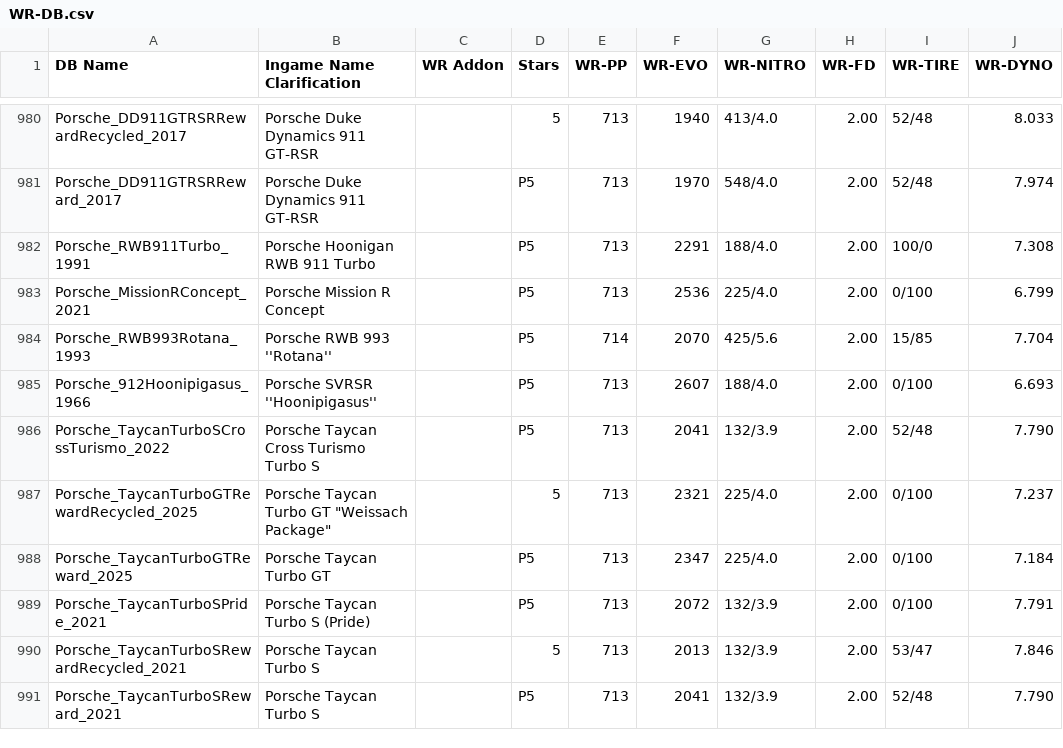
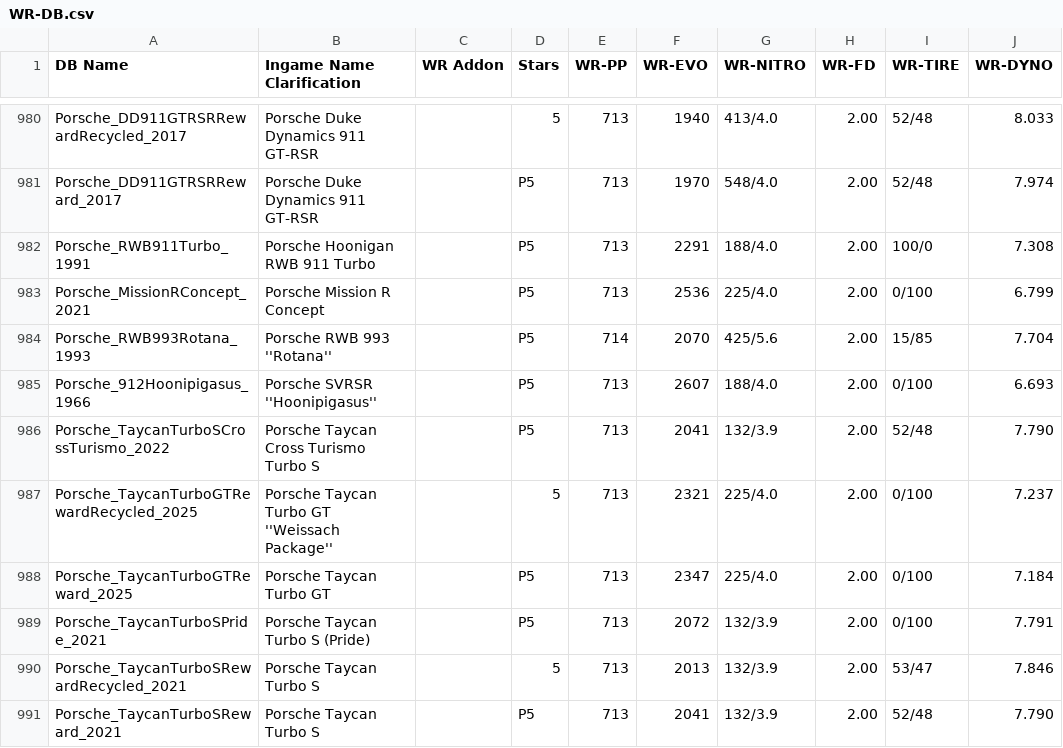
Before and after one commit to Nitro4CSR/CSR2WorldRecordsDB, a CSV file: WR-DB.csv, drawn as a sheet; only a part is shown, gaps mark what is left out; the diff names each change by its address in the sheet, - before the commit and + after, or states it on an @@ line.

Commit message:
Update WR-DB.csv

```diff
--- a/WR-DB.csv
+++ b/WR-DB.csv
-B987 (Ingame Name Clarification): Porsche Taycan Turbo GT "Weissach Package"
+B987 (Ingame Name Clarification): Porsche Taycan Turbo GT ''Weissach Package''
```
